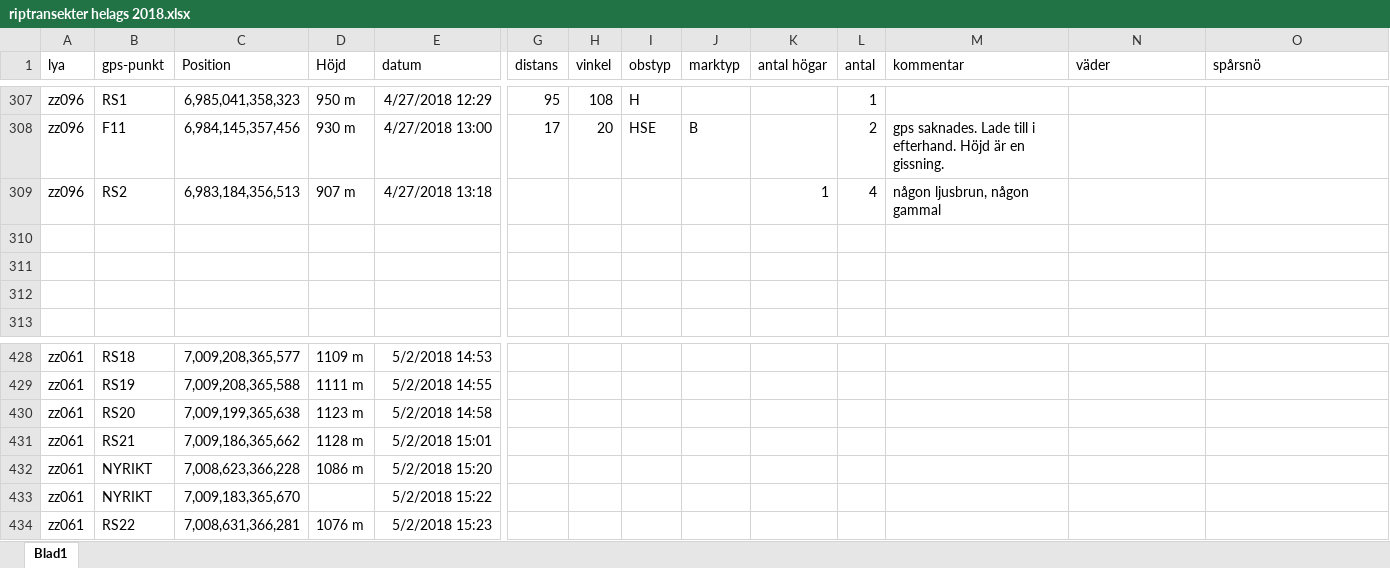
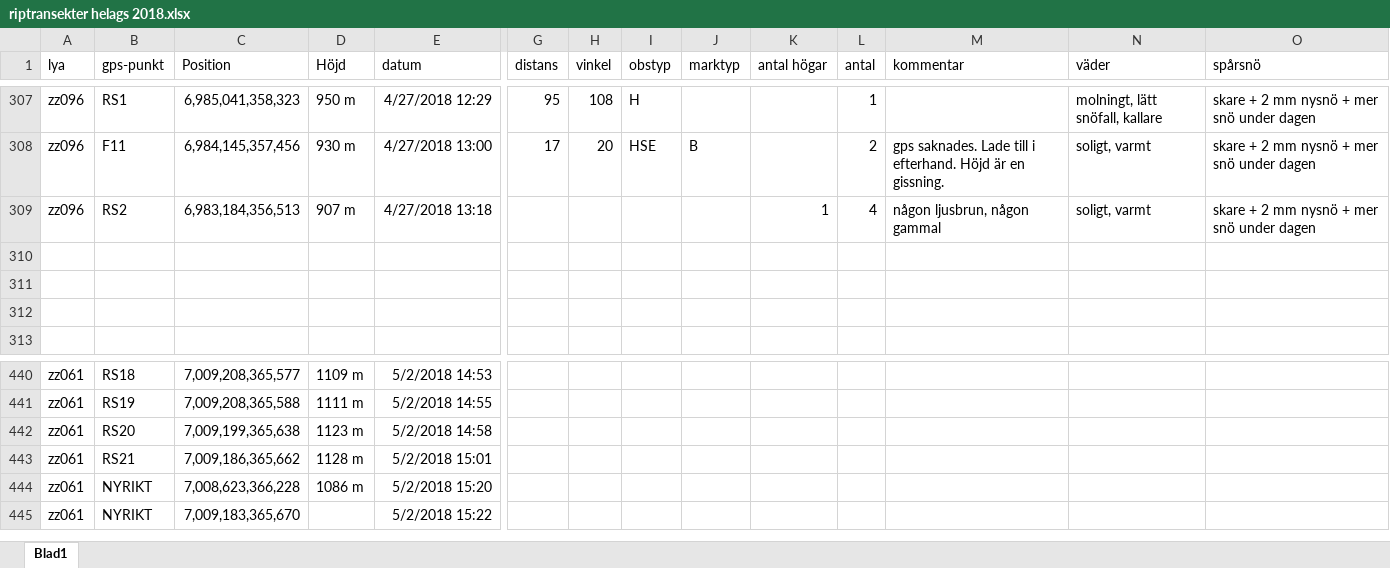
Before and after one commit to torhanssonfrank/Den-selection, an Excel workbook: Rawdata/riptransekter helags 2018.xlsx, sheet Blad1, drawn as a sheet; only a part is shown, gaps mark what is left out; values as stored, in another font and other column widths than the file's, no borders; removed rows and columns are numbered as before the commit, all else as after; rows hold the shown columns only; the diff covers the shown part only; the diff names each change by its address in the sheet, - before the commit and + after, or states it on an @@ line.

```diff
--- a/Rawdata/riptransekter helags 2018.xlsx (sheet Blad1)
+++ b/Rawdata/riptransekter helags 2018.xlsx (sheet Blad1)
-N307 (väder): (empty)
+N307 (väder): molningt, lätt snöfall, kallare
-O307:O309 (spårsnö): (empty)
+O307:O309 (spårsnö): skare + 2 mm nysnö + mer snö under dagen
-N308:N309 (väder): (empty)
+N308:N309 (väder): soligt, varmt
-row 434: zz061 | RS22 | 7,008,631,366,281 | 1076 m | 5/2/2018 15:23
```
Also changed, not shown: other rows of this sheet.
